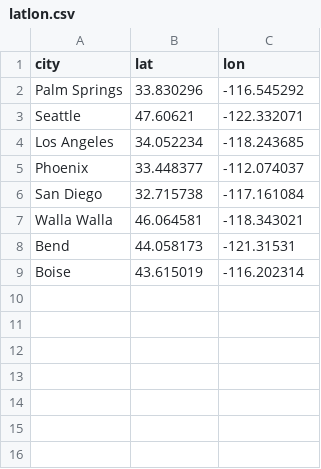
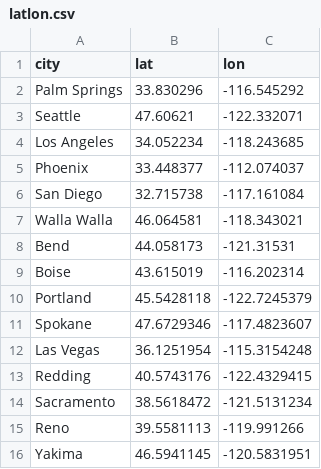
Before and after one commit to alexodle/vitamind, a CSV file: latlon.csv, drawn as a sheet; the diff names each change by its address in the sheet, - before the commit and + after, or states it on an @@ line.

```diff
--- a/latlon.csv
+++ b/latlon.csv
+row 10: Portland | 45.5428118 | -122.7245379
+row 11: Spokane | 47.6729346 | -117.4823607
+row 12: Las Vegas | 36.1251954 | -115.3154248
+row 13: Redding | 40.5743176 | -122.4329415
+row 14: Sacramento | 38.5618472 | -121.5131234
+row 15: Reno | 39.5581113 | -119.991266
+row 16: Yakima | 46.5941145 | -120.5831951
```
Also changed, not shown: 7 other files.
